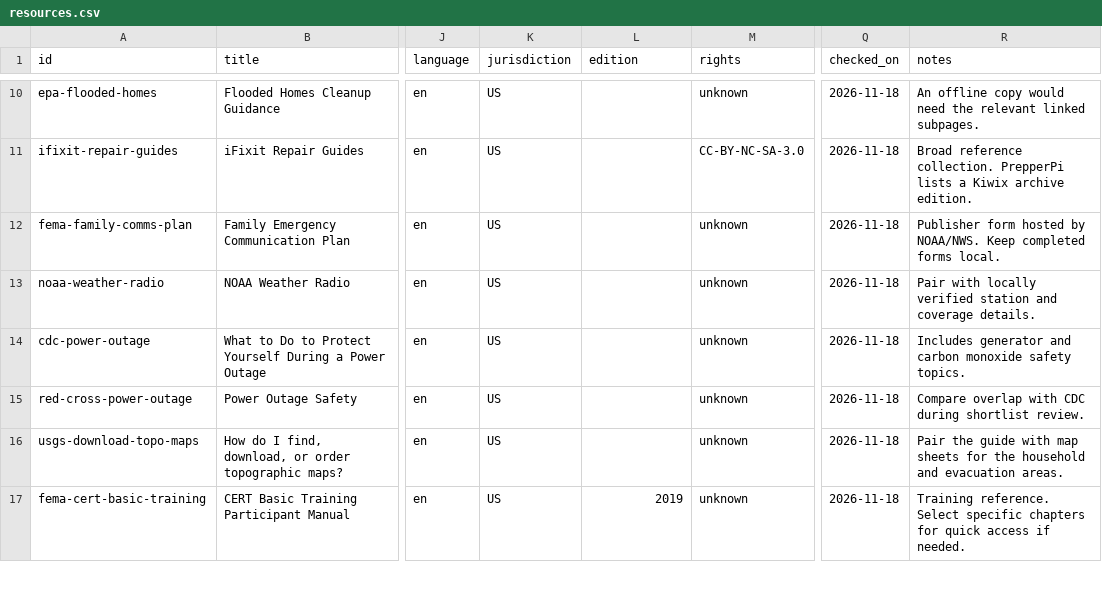
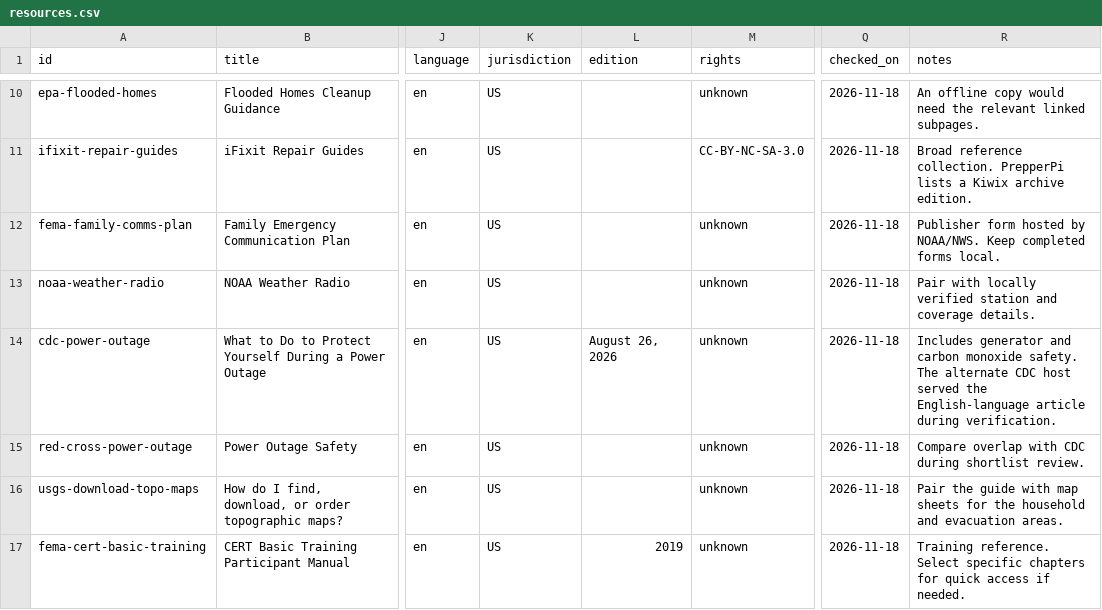
Before and after one commit to A2ThreeD/DisasterReference, a CSV file: catalog/resources.csv, drawn as a sheet; only a part is shown, gaps mark what is left out; the diff names each change by its address in the sheet, - before the commit and + after, or states it on an @@ line.

```diff
--- a/catalog/resources.csv
+++ b/catalog/resources.csv
-L14 (edition): (empty)
+L14 (edition): August 26, 2026
-R14 (notes): …carbon monoxide safety topics.
+R14 (notes): …carbon monoxide safety. The alternate CDC host served the English-language article during verification.
```
Also changed, not shown: catalog/recommended.csv, 1 other file.
